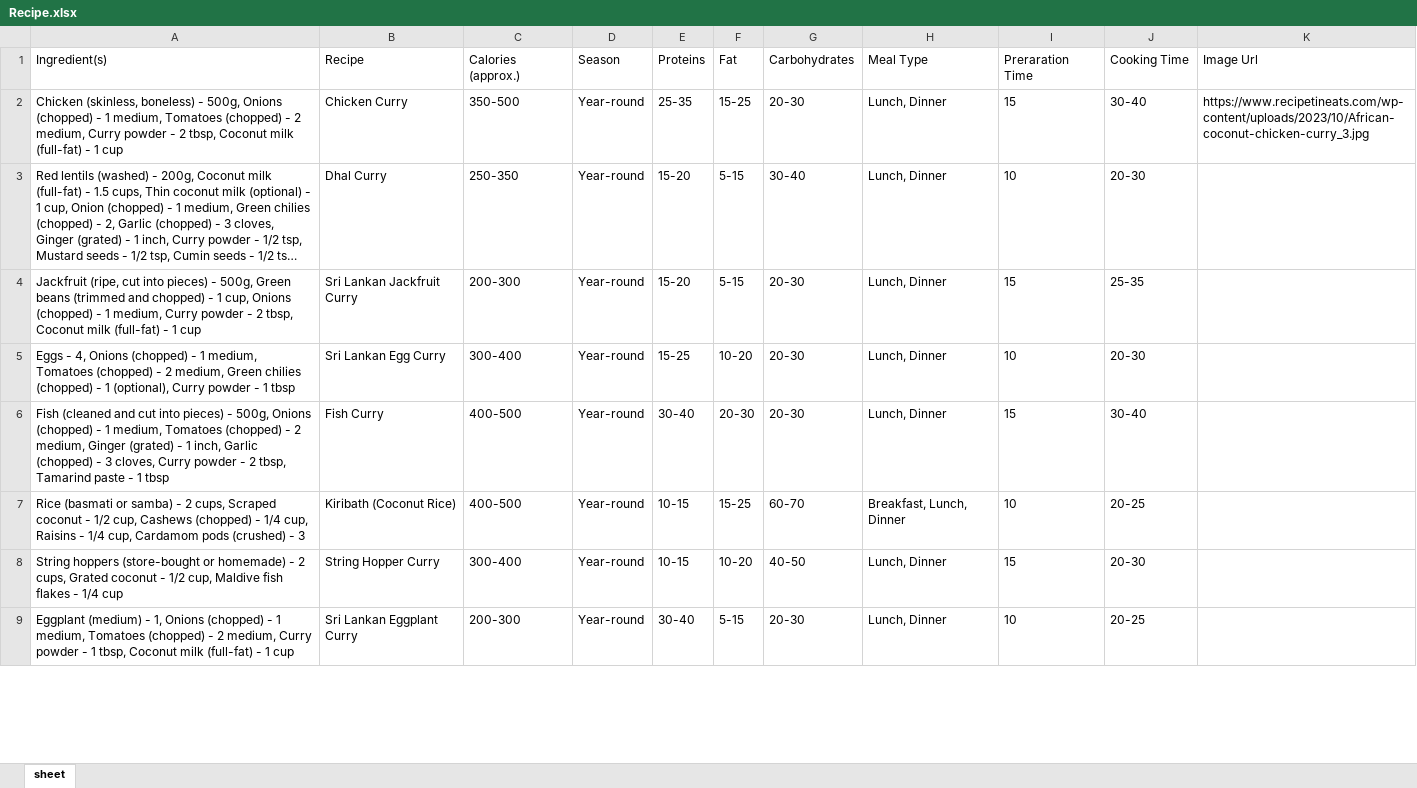
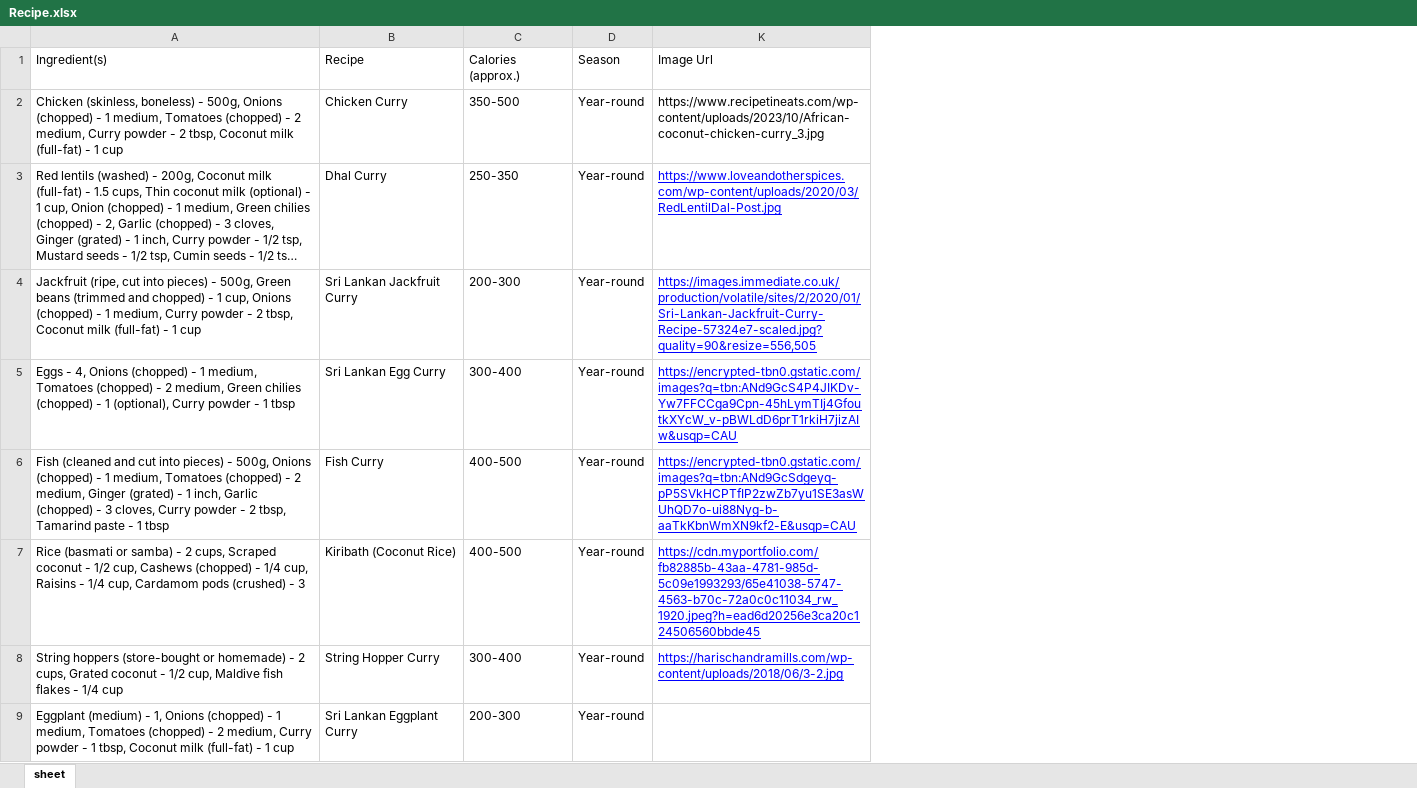
Before and after one commit to nethsaraLiyanage/food-recipe-generator-backend, an Excel workbook: src/Data.Import.Api/ExcelData/Recipe.xlsx, sheet sheet, drawn as a sheet; only a part is shown; long unchanged cells end in …; values as stored, in another font and other column widths than the file's, no borders; charts and pictures not drawn; removed rows and columns are numbered as before the commit, all else as after; the diff names each change by its address in the sheet, - before the commit and + after, or states it on an @@ line.

```diff
--- a/src/Data.Import.Api/ExcelData/Recipe.xlsx (sheet sheet)
+++ b/src/Data.Import.Api/ExcelData/Recipe.xlsx (sheet sheet)
@@ column E hidden, rows 1-9: Proteins | 25-35 | 15-20 | 15-20 | 15-25 | 30-40 | 10-15 | 10-15 | 30-40 @@
@@ column F hidden, rows 1-9: Fat | 15-25 | 5-15 | 5-15 | 10-20 | 20-30 | 15-25 | 10-20 | 5-15 @@
@@ column G hidden, rows 1-9: Carbohydrates | 20-30 | 30-40 | 20-30 | 20-30 | 20-30 | 60-70 | 40-50 | 20-30 @@
@@ column H hidden, rows 1-9: Meal Type | Lunch, Dinner | Lunch, Dinner | Lunch, Dinner | Lunch, Dinner | Lunch, Dinner | Breakfast, Lunch, Dinner | Lunch, Dinner | Lunch, Dinner @@
@@ column I hidden, rows 1-9: Preraration Time | 15 | 10 | 15 | 10 | 15 | 10 | 15 | 10 @@
@@ column J hidden, rows 1-9: Cooking Time | 30-40 | 20-30 | 25-35 | 20-30 | 30-40 | 20-25 | 20-30 | 20-25 @@
-column K, rows 1-2: Image Url | https://www.recipetineats.com/wp-content/uploads/2023/10/African-coconut-chicken-curry_3.jpg
+column K, rows 1-8: Image Url | https://www.recipetineats.com/wp-content/uploads/2023/10/African-coconut-chicken-curry_3.jpg | https://www.loveandotherspices.com/wp-content/uploads/2020/03/RedLentilDal-Post.jpg | https://images.immediate.co.uk/production/volatile/sites/2/2020/01/Sri-Lankan-Jackfruit-Curry-Recipe-57324e7-scaled.jpg?quality=90&resize=556,505 | https://encrypted-tbn0.gstatic.com/images?q=tbn:ANd9GcS4P4JIKDv-Yw7FFCCga9Cpn-45hLymTIj4GfoutkXYcW_v-pBWLdD6prT1rkiH7jizAIw&usqp=CAU | https://encrypted-tbn0.gstatic.com/images?q=tbn:ANd9GcSdgeyq-pP5SVkHCPTfIP2zwZb7yu1SE3asWUhQD7o-ui88Nyg-b-aaTkKbnWmXN9kf2-E&usqp=CAU | https://cdn.myportfolio.com/fb82885b-43aa-4781-985d-5c09e1993293/65e41038-5747-4563-b70c-72a0c0c11034_rw_1920.jpeg?h=ead6d20256e3ca20c124506560bbde45 | https://harischandramills.com/wp-content/uploads/2018/06/3-2.jpg
```
Also changed, not shown: charts or pictures, 1 other file.
